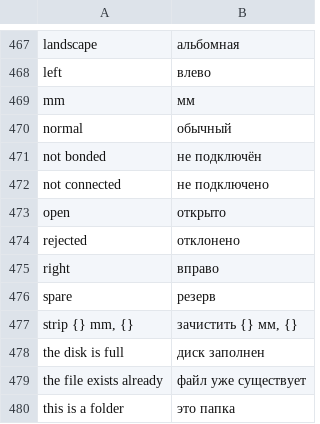
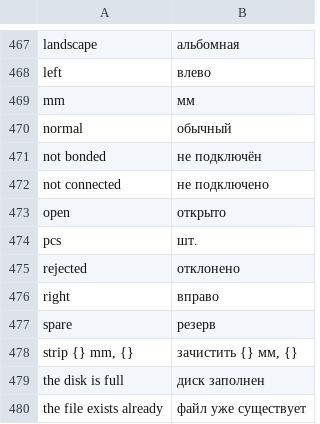
Before and after one commit to JukkaJor/OpenECraft, a TSV file: crates/openecraft-i18n/src/catalog/common/ru.tsv, drawn as a sheet; only a part is shown, gaps mark what is left out; the shorter side is filled out with more unchanged rows; the diff names each change by its address in the sheet, - before the commit and + after, or states it on an @@ line.

```diff
--- a/crates/openecraft-i18n/src/catalog/common/ru.tsv
+++ b/crates/openecraft-i18n/src/catalog/common/ru.tsv
+row 474: pcs | шт.
```
Also changed, not shown: crates/openecraft-i18n/src/catalog/common/required.tsv, crates/openecraft-i18n/src/catalog/common/uk.tsv, 40 other files.
